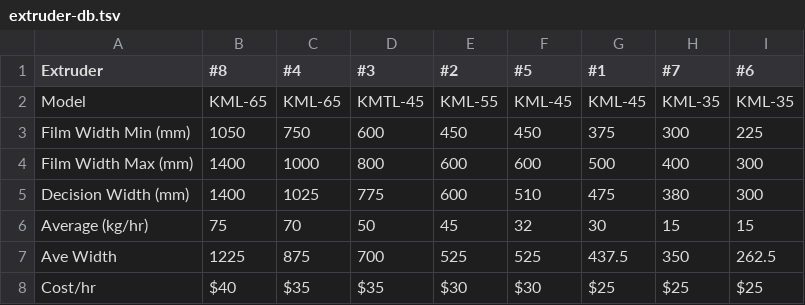
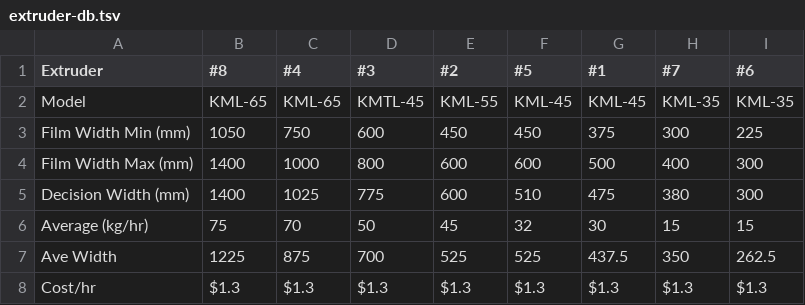
Before and after one commit to roo2/react-calendar-timeline, a TSV file: scripts/extruder-db.tsv, drawn as a sheet.

```diff
--- a/scripts/extruder-db.tsv
+++ b/scripts/extruder-db.tsv
@@ -7,2 +7,2 @@ Average (kg/hr)	75	70	50	45	32	30	15	15
 Ave Width	1225	875	700	525	525	437.5	350	262.5
-Cost/hr	$40	$35	$35	$30	$30	$25	$25	$25
+Cost/hr	$1.3	$1.3	$1.3	$1.3	$1.3	$1.3	$1.3	$1.3
```
Also changed, not shown: 23 other files.
